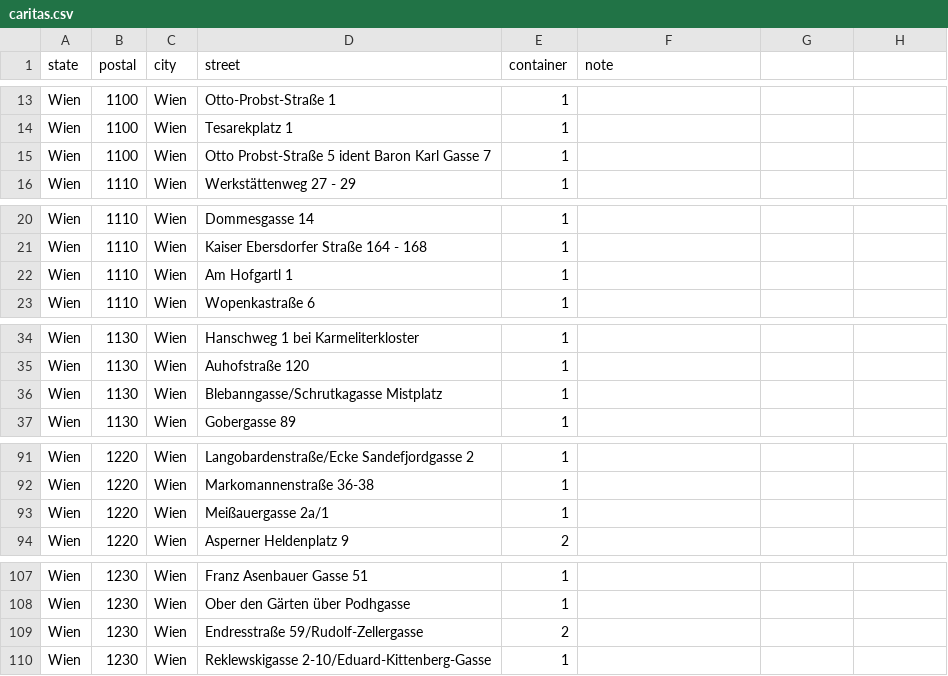
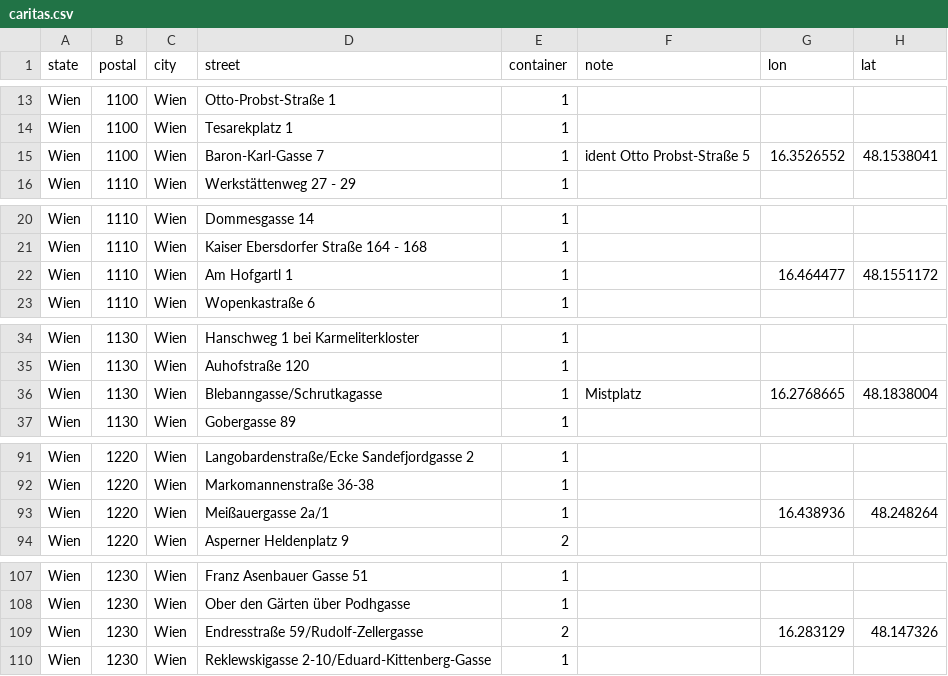
Before and after one commit to janKollars/altkleidercontainer-map, a CSV file: public/caritas.csv, drawn as a sheet; only a part is shown, gaps mark what is left out; the diff covers the shown part only.

```diff
--- a/public/caritas.csv
+++ b/public/caritas.csv
@@ -1 +1 @@
-state;postal;city;street;container;note
+state;postal;city;street;container;note;lon;lat
@@ -15 +15 @@ Wien;1100;Wien;Tesarekplatz 1;1;
-Wien;1100;Wien;Otto Probst-Straße 5 ident Baron Karl Gasse 7;1;
+Wien;1100;Wien;Baron-Karl-Gasse 7;1;ident Otto Probst-Straße 5;16.3526552;48.1538041
@@ -22 +22 @@ Wien;1110;Wien;Kaiser Ebersdorfer Straße 164 - 168;1;
-Wien;1110;Wien;Am Hofgartl 1;1;
+Wien;1110;Wien;Am Hofgartl 1;1;;16.464477;48.1551172
@@ -36 +36 @@ Wien;1130;Wien;Auhofstraße 120;1;
-Wien;1130;Wien;Blebanngasse/Schrutkagasse Mistplatz;1;
+Wien;1130;Wien;Blebanngasse/Schrutkagasse;1;Mistplatz;16.2768665;48.1838004
@@ -93 +93 @@ Wien;1220;Wien;Markomannenstraße 36-38;1;
-Wien;1220;Wien;Meißauergasse 2a/1;1;
+Wien;1220;Wien;Meißauergasse 2a/1;1;;16.438936;48.248264
@@ -109 +109 @@ Wien;1230;Wien;Ober den Gärten über Podhgasse;1;
-Wien;1230;Wien;Endresstraße 59/Rudolf-Zellergasse;2;
+Wien;1230;Wien;Endresstraße 59/Rudolf-Zellergasse;2;;16.283129;48.147326
```
Also changed, not shown: 1 edited cell elsewhere in this file, public/caritas_coded.csv, 1 other file.
